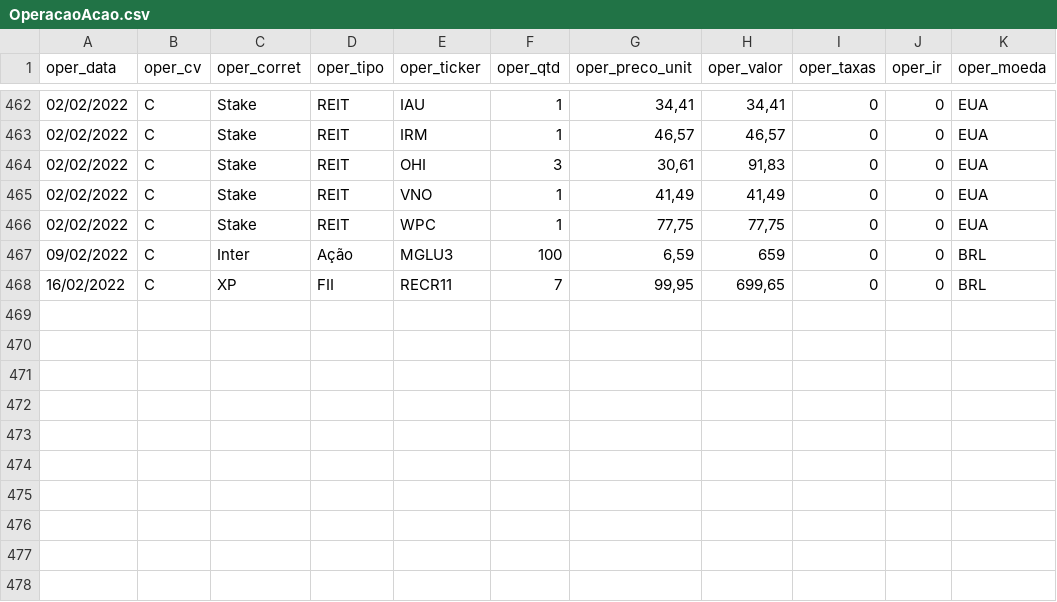
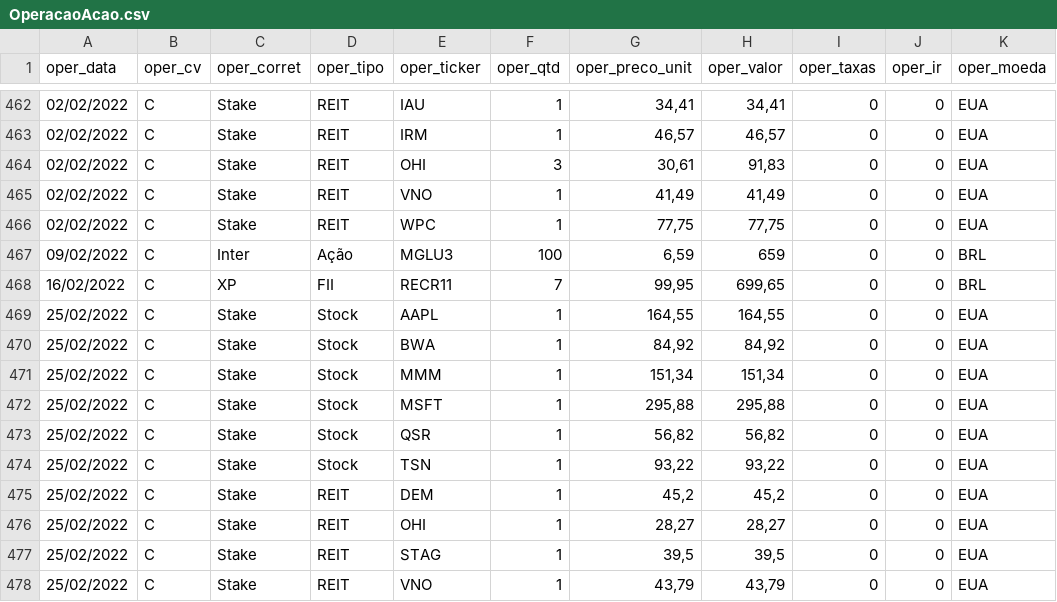
Before and after one commit to renatosts/sql_test, a CSV file: CSV/OperacaoAcao.csv, drawn as a sheet; only a part is shown, gaps mark what is left out; the diff names each change by its address in the sheet, - before the commit and + after, or states it on an @@ line.

Commit message:
Processamento 25/02/2022

```diff
--- a/CSV/OperacaoAcao.csv
+++ b/CSV/OperacaoAcao.csv
+row 469: 25/02/2022 | C | Stake | Stock | AAPL | 1 | 164,55 | 164,55 | 0 | 0 | EUA
+row 470: 25/02/2022 | C | Stake | Stock | BWA | 1 | 84,92 | 84,92 | 0 | 0 | EUA
+row 471: 25/02/2022 | C | Stake | Stock | MMM | 1 | 151,34 | 151,34 | 0 | 0 | EUA
+row 472: 25/02/2022 | C | Stake | Stock | MSFT | 1 | 295,88 | 295,88 | 0 | 0 | EUA
+row 473: 25/02/2022 | C | Stake | Stock | QSR | 1 | 56,82 | 56,82 | 0 | 0 | EUA
+row 474: 25/02/2022 | C | Stake | Stock | TSN | 1 | 93,22 | 93,22 | 0 | 0 | EUA
+row 475: 25/02/2022 | C | Stake | REIT | DEM | 1 | 45,2 | 45,2 | 0 | 0 | EUA
+row 476: 25/02/2022 | C | Stake | REIT | OHI | 1 | 28,27 | 28,27 | 0 | 0 | EUA
+row 477: 25/02/2022 | C | Stake | REIT | STAG | 1 | 39,5 | 39,5 | 0 | 0 | EUA
+row 478: 25/02/2022 | C | Stake | REIT | VNO | 1 | 43,79 | 43,79 | 0 | 0 | EUA
```
